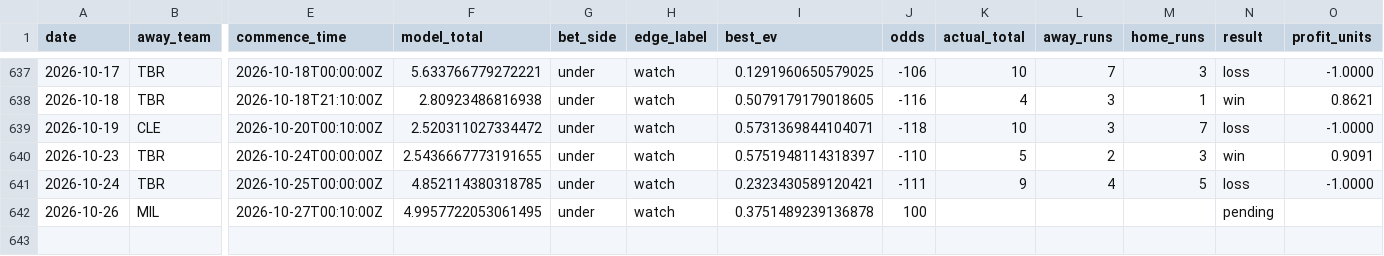
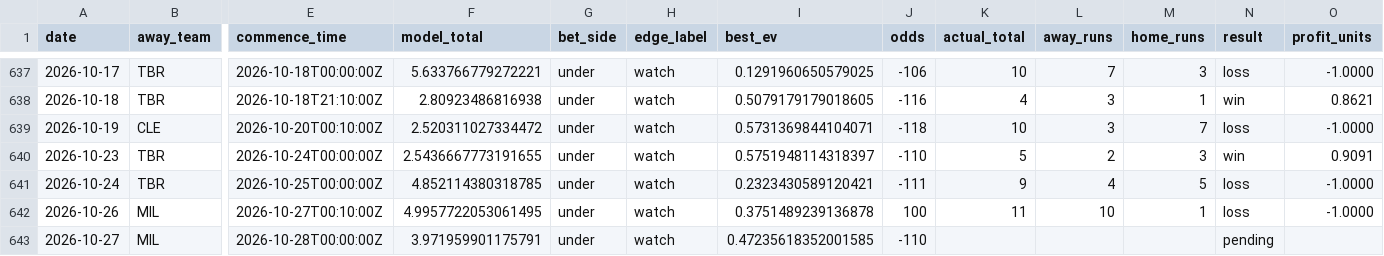
Before and after one commit to Jackstein0/atsrecipts-live-model, a CSV file: atsrecipts-upload-ready/data/processed/pick_tracker_model_b.csv, drawn as a sheet; only a part is shown, gaps mark what is left out; rows hold the shown columns only; the diff names each change by its address in the sheet, - before the commit and + after, or states it on an @@ line.

```diff
--- a/atsrecipts-upload-ready/data/processed/pick_tracker_model_b.csv
+++ b/atsrecipts-upload-ready/data/processed/pick_tracker_model_b.csv
-K642 (actual_total): (empty)
+K642 (actual_total): 11
-L642 (away_runs): (empty)
+L642 (away_runs): 10
-M642 (home_runs): (empty)
+M642 (home_runs): 1
-N642 (result): pending
+N642 (result): loss
-O642 (profit_units): (empty)
+O642 (profit_units): -1.0000
+row 643: 2026-10-27 | MIL | 2026-10-28T00:00:00Z | 3.971959901175791 | under | watch | 0.47235618352001585 | -110 |  |  |  | pending
```
Also changed, not shown: atsrecipts-upload-ready/data/processed/historical_games.csv, atsrecipts-upload-ready/data/processed/pick_tracker.csv, 19 other files.
